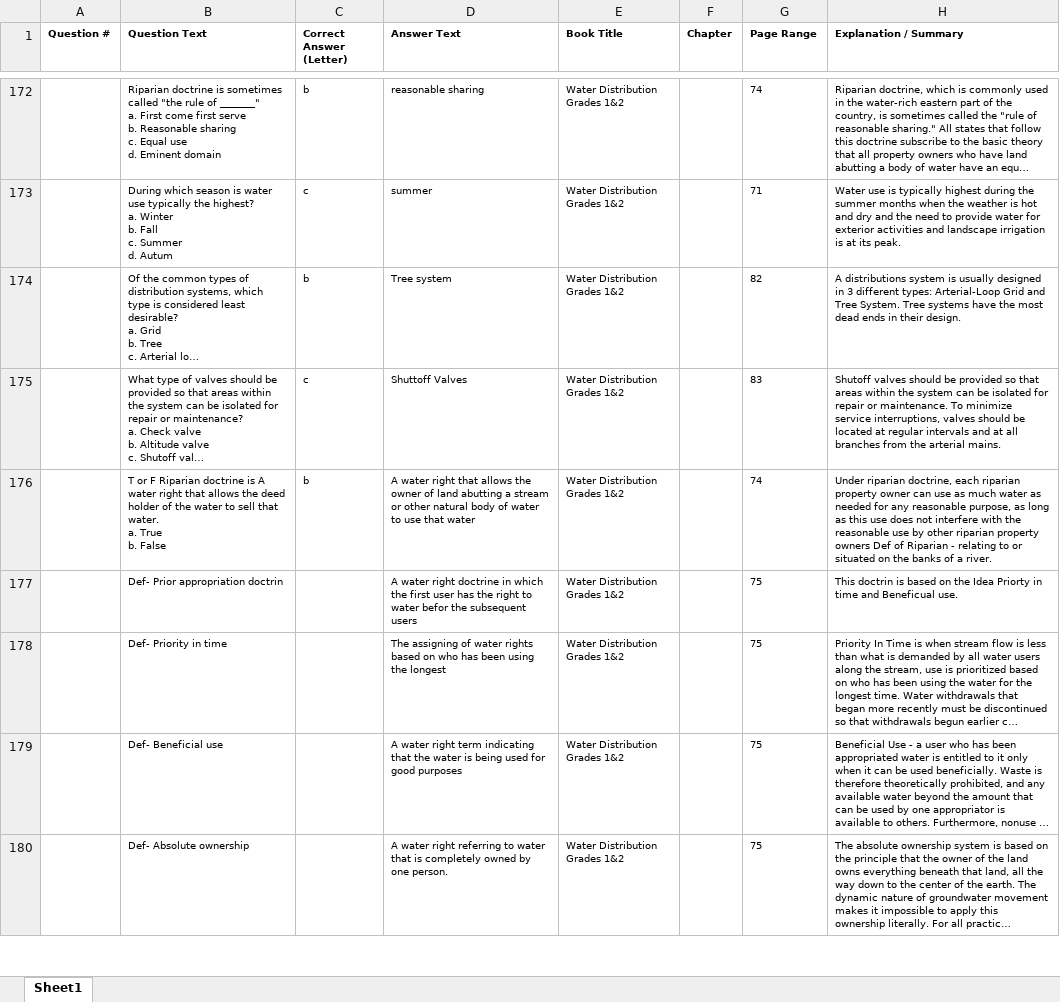
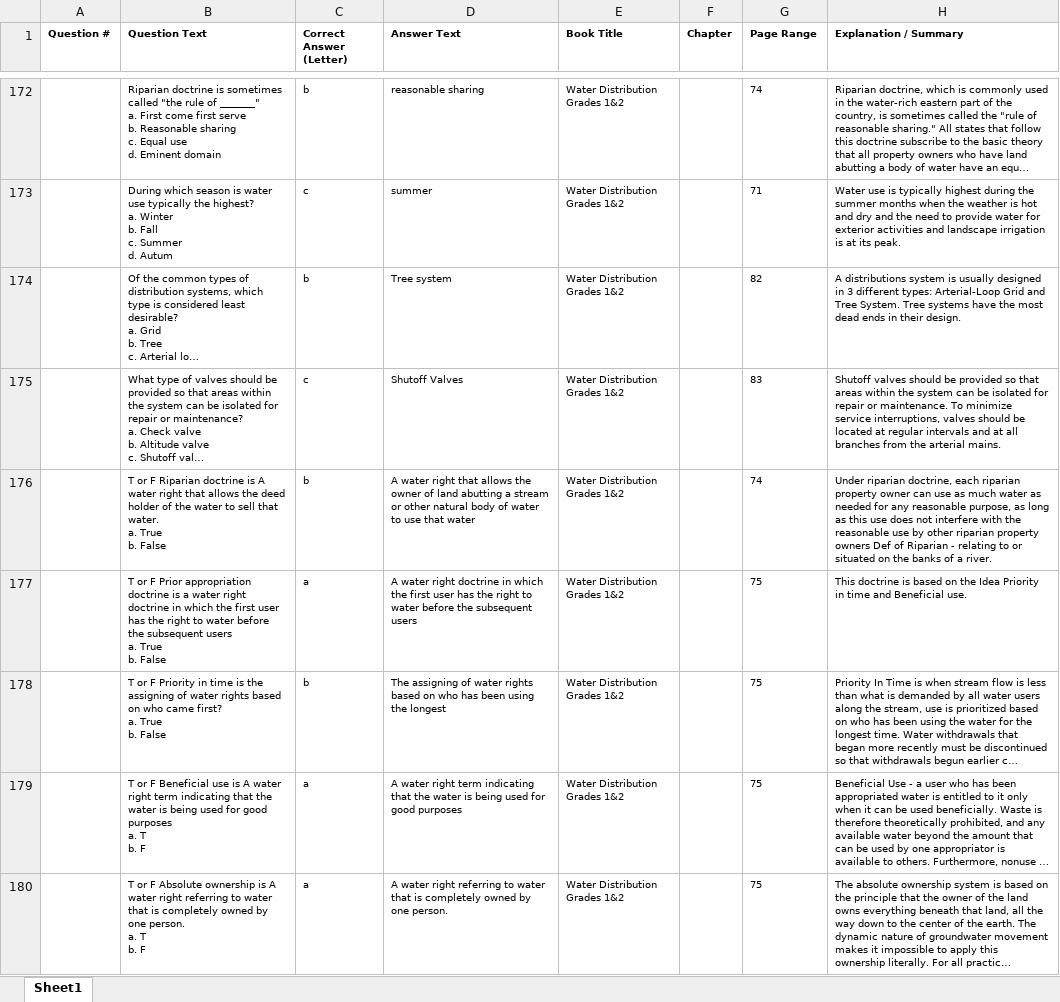
Before and after one commit to HoH-TESTers/D1, an Excel workbook: quiz_bank.xlsx, sheet Sheet1, drawn as a sheet; only a part is shown, gaps mark what is left out; long unchanged cells end in …; values as stored, in another font and other column widths than the file's, no borders; ↵ is a line break in a cell; the diff covers the shown part only; the diff names each change by its address in the sheet, - before the commit and + after, or states it on an @@ line.

Commit message:
Add files via upload

```diff
--- a/quiz_bank.xlsx (sheet Sheet1)
+++ b/quiz_bank.xlsx (sheet Sheet1)
-D175 (Answer Text): Shuttoff Valves
+D175 (Answer Text): Shutoff Valves
-B177 (Question Text): Def- Prior appropriation doctrin
+B177 (Question Text): T or F Prior appropriation doctrine is a water right doctrine in which the first user has the right to water before the subsequent users ↵ a. True ↵ b. False
-C177 (Correct Answer (Letter)): (empty)
+C177 (Correct Answer (Letter)): a
-D177 (Answer Text): …to water befor the subsequent…
+D177 (Answer Text): …to water before the subsequent…
-H177 (Explanation / Summary): This doctrin is based on the Idea Priorty in time and Beneficual use.
+H177 (Explanation / Summary): This doctrine is based on the Idea Priority in time and Beneficial use.
-B178 (Question Text): Def- Priority in time
+B178 (Question Text): T or F Priority in time is the assigning of water rights based on who came first? ↵ a. True ↵ b. False
-C178 (Correct Answer (Letter)): (empty)
+C178 (Correct Answer (Letter)): b
-B179 (Question Text): Def- Beneficial use
+B179 (Question Text): T or F Beneficial use is A water right term indicating that the water is being used for good purposes ↵ a. T ↵ b. F
-C179:C180 (Correct Answer (Letter)): (empty)
+C179:C180 (Correct Answer (Letter)): a
-B180 (Question Text): Def- Absolute ownership
+B180 (Question Text): T or F Absolute ownership is A water right referring to water that is completely owned by one person. ↵ a. T ↵ b. F
```
Also changed, not shown: 13 added rows, 14 removed rows and 234 edited cells elsewhere in this sheet.
